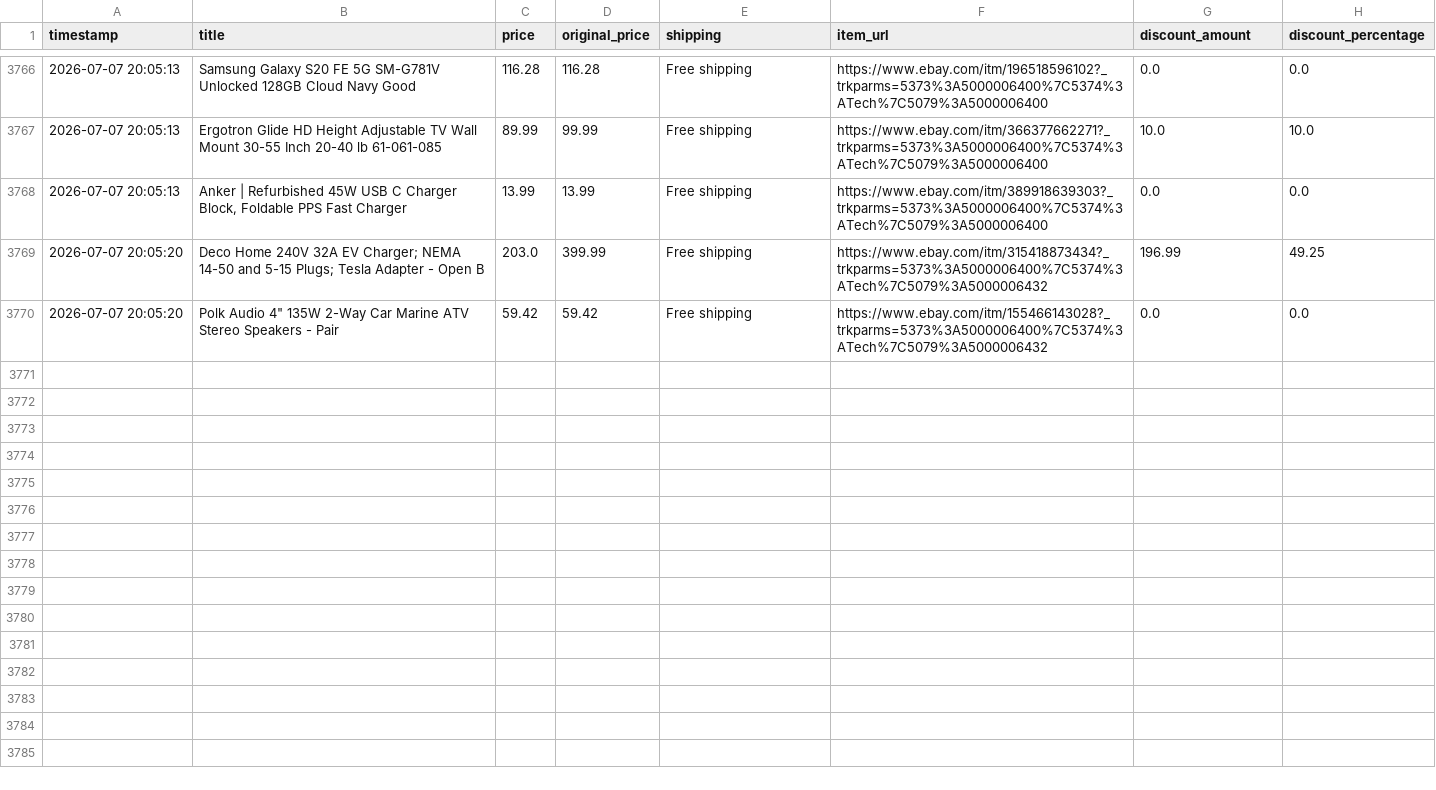
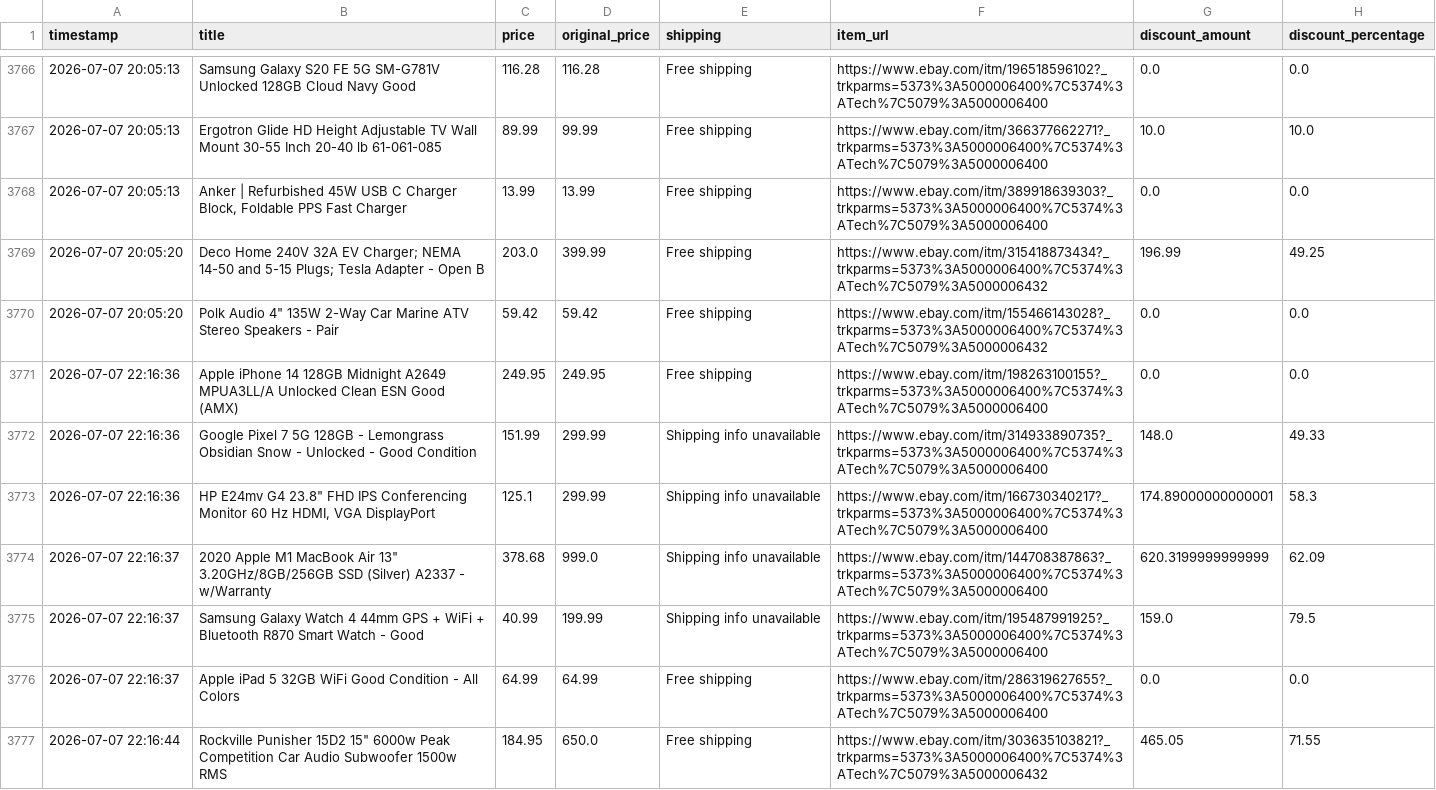
Before and after one commit to rawanb8/ebay_scraper, a CSV file: cleaned_ebay_deals.csv, drawn as a sheet; only a part is shown, gaps mark what is left out.

```diff
--- a/cleaned_ebay_deals.csv
+++ b/cleaned_ebay_deals.csv
@@ -3770 +3770,8 @@ timestamp,title,price,original_price,shipping,item_url,discount_amount,discount_
 2026-07-07 20:05:20,"Polk Audio 4"" 135W 2-Way Car Marine ATV Stereo Speakers - Pair",59.42,59.42,Free shipping,https://www.ebay.com/itm/155466143028?_trkparms=5373%3A5000006400%7C5374%3ATech%7C5079%3A5000006432,0.0,0.0
+2026-07-07 22:16:36,Apple iPhone 14 128GB Midnight A2649 MPUA3LL/A Unlocked Clean ESN Good (AMX),249.95,249.95,Free shipping,https://www.ebay.com/itm/198263100155?_trkparms=5373%3A5000006400%7C5374%3ATech%7C5079%3A5000006400,0.0,0.0
+2026-07-07 22:16:36,Google Pixel 7 5G 128GB - Lemongrass Obsidian Snow - Unlocked - Good Condition,151.99,299.99,Shipping info unavailable,https://www.ebay.com/itm/314933890735?_trkparms=5373%3A5000006400%7C5374%3ATech%7C5079%3A5000006400,148.0,49.33
+2026-07-07 22:16:36,"HP E24mv G4 23.8"" FHD IPS Conferencing Monitor 60 Hz HDMI, VGA DisplayPort",125.1,299.99,Shipping info unavailable,https://www.ebay.com/itm/166730340217?_trkparms=5373%3A5000006400%7C5374%3ATech%7C5079%3A5000006400,174.89000000000001,58.3
+2026-07-07 22:16:37,"2020 Apple M1 MacBook Air 13"" 3.20GHz/8GB/256GB SSD (Silver) A2337 - w/Warranty",378.68,999.0,Shipping info unavailable,https://www.ebay.com/itm/144708387863?_trkparms=5373%3A5000006400%7C5374%3ATech%7C5079%3A5000006400,620.3199999999999,62.09
+2026-07-07 22:16:37,Samsung Galaxy Watch 4 44mm GPS + WiFi + Bluetooth R870 Smart Watch - Good,40.99,199.99,Shipping info unavailable,https://www.ebay.com/itm/195487991925?_trkparms=5373%3A5000006400%7C5374%3ATech%7C5079%3A5000006400,159.0,79.5
+2026-07-07 22:16:37,Apple iPad 5 32GB WiFi Good Condition - All Colors,64.99,64.99,Free shipping,https://www.ebay.com/itm/286319627655?_trkparms=5373%3A5000006400%7C5374%3ATech%7C5079%3A5000006400,0.0,0.0
+2026-07-07 22:16:44,"Rockville Punisher 15D2 15"" 6000w Peak Competition Car Audio Subwoofer 1500w RMS",184.95,650.0,Free shipping,https://www.ebay.com/itm/303635103821?_trkparms=5373%3A5000006400%7C5374%3ATech%7C5079%3A5000006432,465.05,71.55
```
Also changed, not shown: 1 other file.
